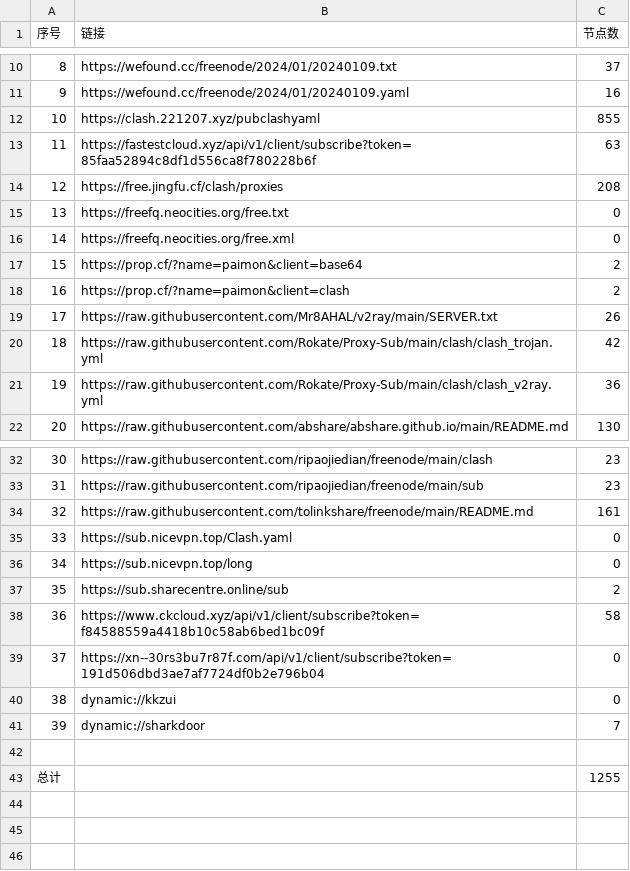
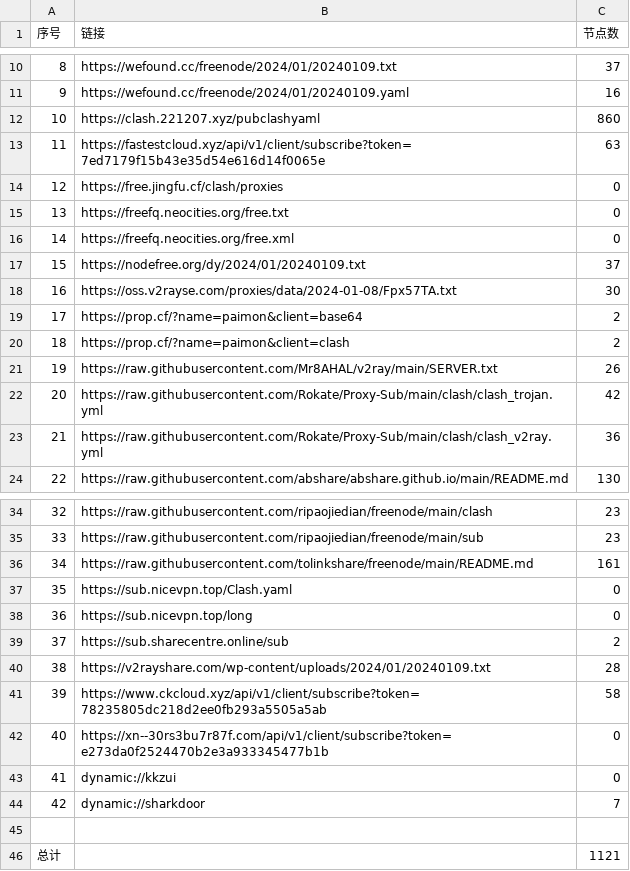
Before and after one commit to peasoft/NoMoreWalls, a CSV file: list_result.csv, drawn as a sheet; only a part is shown, gaps mark what is left out; addresses are those after the commit; the diff covers the shown part only; the diff names each change by its address in the sheet, - before the commit and + after, or states it on an @@ line.

```diff
--- a/list_result.csv
+++ b/list_result.csv
-C12 (节点数): 855
+C12 (节点数): 860
-B13 (链接): https://fastestcloud.xyz/api/v1/client/subscribe?token=85faa52894c8df1d556ca8f780228b6f
+B13 (链接): https://fastestcloud.xyz/api/v1/client/subscribe?token=7ed7179f15b43e35d54e616d14f0065e
-C14 (节点数): 208
+C14 (节点数): 0
+row 17: 15 | https://nodefree.org/dy/2024/01/20240109.txt | 37
+row 18: 16 | https://oss.v2rayse.com/proxies/data/2024-01-08/Fpx57TA.txt | 30
@@ column A (序号) renumbered between rows 19 and 44 @@
+row 40: 38 | https://v2rayshare.com/wp-content/uploads/2024/01/20240109.txt | 28
-B41 (链接): https://www.ckcloud.xyz/api/v1/client/subscribe?token=f84588559a4418b10c58ab6bed1bc09f
+B41 (链接): https://www.ckcloud.xyz/api/v1/client/subscribe?token=78235805dc218d2ee0fb293a5505a5ab
-B42 (链接): https://xn--30rs3bu7r87f.com/api/v1/client/subscribe?token=191d506dbd3ae7af7724df0b2e796b04
+B42 (链接): https://xn--30rs3bu7r87f.com/api/v1/client/subscribe?token=e273da0f2524470b2e3a933345477b1b
-C46 (节点数): 1255
+C46 (节点数): 1121
```
Also changed, not shown: 3 edited cells elsewhere in this file, 14 other files.
